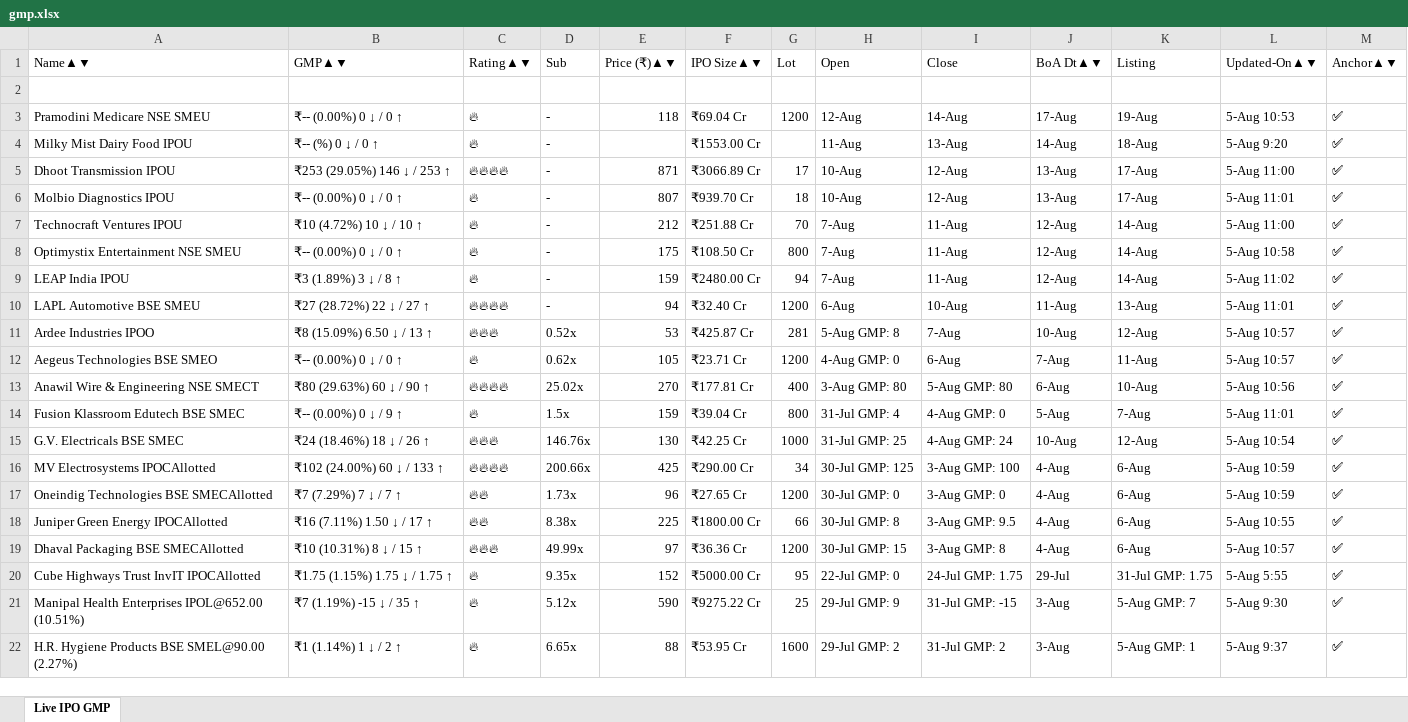
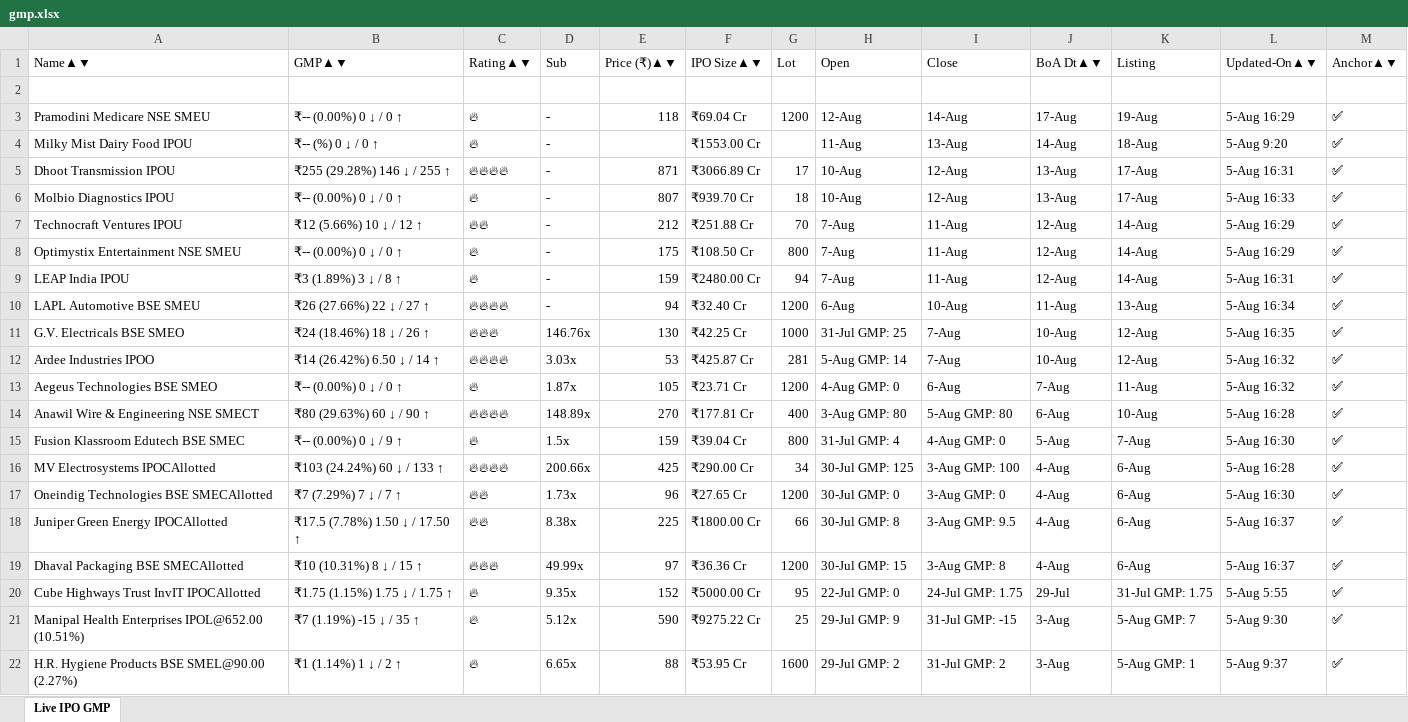
Before and after one commit to ayushpdkushwaha1/ipo-gmp-bot, an Excel workbook: files/gmp.xlsx, sheet Live IPO GMP, drawn as a sheet; only a part is shown; values as stored, in another font and other column widths than the file's, no borders; removed rows and columns are numbered as before the commit, all else as after; the diff names each change by its address in the sheet, - before the commit and + after, or states it on an @@ line.

```diff
--- a/files/gmp.xlsx (sheet Live IPO GMP)
+++ b/files/gmp.xlsx (sheet Live IPO GMP)
-L3 (Updated-On▲▼): 5-Aug 10:53
+L3 (Updated-On▲▼): 5-Aug 16:29
-B5 (GMP▲▼): ₹253 (29.05%) 146 ↓ / 253 ↑
+B5 (GMP▲▼): ₹255 (29.28%) 146 ↓ / 255 ↑
-L5 (Updated-On▲▼): 5-Aug 11:00
+L5 (Updated-On▲▼): 5-Aug 16:31
-L6 (Updated-On▲▼): 5-Aug 11:01
+L6 (Updated-On▲▼): 5-Aug 16:33
-B7 (GMP▲▼): ₹10 (4.72%) 10 ↓ / 10 ↑
+B7 (GMP▲▼): ₹12 (5.66%) 10 ↓ / 12 ↑
-C7 (Rating▲▼): 🔥
+C7 (Rating▲▼): 🔥🔥
-L7 (Updated-On▲▼): 5-Aug 11:00
+L7 (Updated-On▲▼): 5-Aug 16:29
-L8 (Updated-On▲▼): 5-Aug 10:58
+L8 (Updated-On▲▼): 5-Aug 16:29
-L9 (Updated-On▲▼): 5-Aug 11:02
+L9 (Updated-On▲▼): 5-Aug 16:31
-B10 (GMP▲▼): ₹27 (28.72%) 22 ↓ / 27 ↑
+B10 (GMP▲▼): ₹26 (27.66%) 22 ↓ / 27 ↑
-L10 (Updated-On▲▼): 5-Aug 11:01
+L10 (Updated-On▲▼): 5-Aug 16:34
+row 11: G.V. Electricals BSE SMEO | ₹24 (18.46%) 18 ↓ / 26 ↑ | 🔥🔥🔥 | 146.76x | 130 | ₹42.25 Cr | 1000 | 31-Jul GMP: 25 | 7-Aug | 10-Aug | 12-Aug | 5-Aug 16:35 | ✅
-B12 (GMP▲▼): ₹8 (15.09%) 6.50 ↓ / 13 ↑
+B12 (GMP▲▼): ₹14 (26.42%) 6.50 ↓ / 14 ↑
-C12 (Rating▲▼): 🔥🔥🔥
+C12 (Rating▲▼): 🔥🔥🔥🔥
-D12 (Sub): 0.52x
+D12 (Sub): 3.03x
-H12 (Open): 5-Aug GMP: 8
+H12 (Open): 5-Aug GMP: 14
-L12:L13 (Updated-On▲▼): 5-Aug 10:57
+L12:L13 (Updated-On▲▼): 5-Aug 16:32
-D13 (Sub): 0.62x
+D13 (Sub): 1.87x
-D14 (Sub): 25.02x
+D14 (Sub): 148.89x
-L14 (Updated-On▲▼): 5-Aug 10:56
+L14 (Updated-On▲▼): 5-Aug 16:28
-L15 (Updated-On▲▼): 5-Aug 11:01
+L15 (Updated-On▲▼): 5-Aug 16:30
-row 15: G.V. Electricals BSE SMEC | ₹24 (18.46%) 18 ↓ / 26 ↑ | 🔥🔥🔥 | 146.76x | 130 | ₹42.25 Cr | 1000 | 31-Jul GMP: 25 | 4-Aug GMP: 24 | 10-Aug | 12-Aug | 5-Aug 10:54 | ✅
-B16 (GMP▲▼): ₹102 (24.00%) 60 ↓ / 133 ↑
+B16 (GMP▲▼): ₹103 (24.24%) 60 ↓ / 133 ↑
-L16 (Updated-On▲▼): 5-Aug 10:59
+L16 (Updated-On▲▼): 5-Aug 16:28
-L17 (Updated-On▲▼): 5-Aug 10:59
+L17 (Updated-On▲▼): 5-Aug 16:30
-B18 (GMP▲▼): ₹16 (7.11%) 1.50 ↓ / 17 ↑
+B18 (GMP▲▼): ₹17.5 (7.78%) 1.50 ↓ / 17.50 ↑
-L18 (Updated-On▲▼): 5-Aug 10:55
+L18 (Updated-On▲▼): 5-Aug 16:37
-L19 (Updated-On▲▼): 5-Aug 10:57
+L19 (Updated-On▲▼): 5-Aug 16:37
```
Also changed, not shown: files/Mainboard_IPOs.xlsx, files/SME_IPOs.xlsx, 2 other files.
